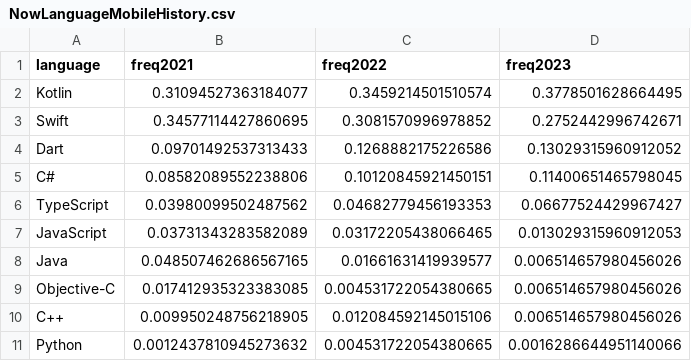
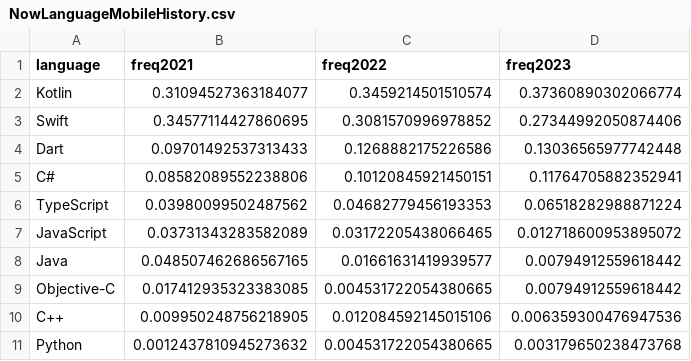
Before and after one commit to rssh/dou_pl_questionare, a CSV file: 2024_01/NowLanguageMobileHistory.csv, drawn as a sheet.

Commit message:
MobileHistore regenerated

```diff
--- a/2024_01/NowLanguageMobileHistory.csv
+++ b/2024_01/NowLanguageMobileHistory.csv
@@ -1,11 +1,11 @@
 language,freq2021,freq2022,freq2023
-Kotlin,0.31094527363184077,0.3459214501510574,0.3778501628664495
-Swift,0.34577114427860695,0.3081570996978852,0.2752442996742671
-Dart,0.09701492537313433,0.1268882175226586,0.13029315960912052
-C#,0.08582089552238806,0.10120845921450151,0.11400651465798045
-TypeScript,0.03980099502487562,0.04682779456193353,0.06677524429967427
-JavaScript,0.03731343283582089,0.03172205438066465,0.013029315960912053
-Java,0.048507462686567165,0.01661631419939577,0.006514657980456026
-Objective-C,0.017412935323383085,0.004531722054380665,0.006514657980456026
-C++,0.009950248756218905,0.012084592145015106,0.006514657980456026
-Python,0.0012437810945273632,0.004531722054380665,0.0016286644951140066
+Kotlin,0.31094527363184077,0.3459214501510574,0.37360890302066774
+Swift,0.34577114427860695,0.3081570996978852,0.27344992050874406
+Dart,0.09701492537313433,0.1268882175226586,0.13036565977742448
+C#,0.08582089552238806,0.10120845921450151,0.11764705882352941
+TypeScript,0.03980099502487562,0.04682779456193353,0.06518282988871224
+JavaScript,0.03731343283582089,0.03172205438066465,0.012718600953895072
+Java,0.048507462686567165,0.01661631419939577,0.00794912559618442
+Objective-C,0.017412935323383085,0.004531722054380665,0.00794912559618442
+C++,0.009950248756218905,0.012084592145015106,0.006359300476947536
+Python,0.0012437810945273632,0.004531722054380665,0.003179650238473768
```
Also changed, not shown: 1 other file.
